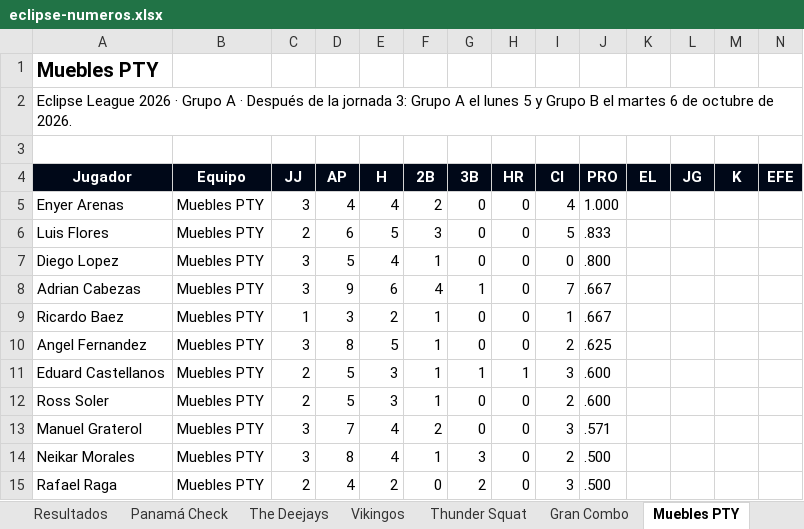
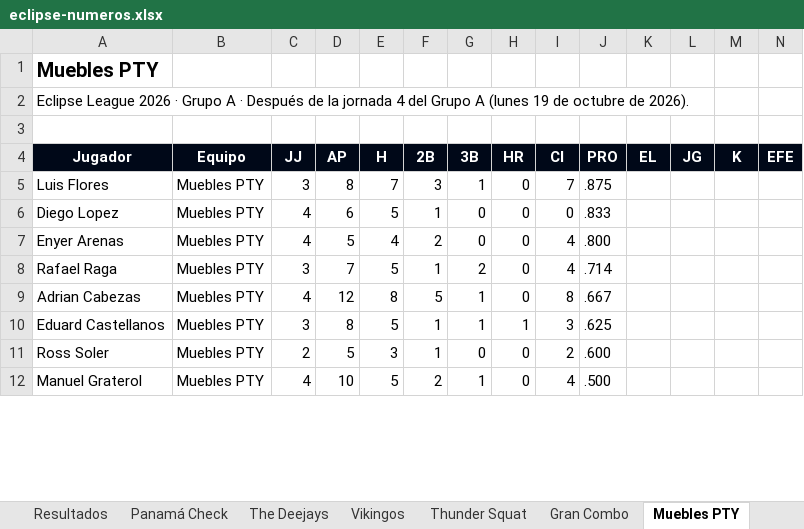
Before and after one commit to ligaalbrook/ligaalbrook.github.io, an Excel workbook: eclipse-numeros.xlsx, sheet Muebles PTY, drawn as a sheet; only a part is shown; values as stored, in another font and other column widths than the file's, no borders; removed rows and columns are numbered as before the commit, all else as after; the diff covers the shown part only; the diff names each change by its address in the sheet, - before the commit and + after, or states it on an @@ line.

```diff
--- a/eclipse-numeros.xlsx (sheet Muebles PTY)
+++ b/eclipse-numeros.xlsx (sheet Muebles PTY)
-A2 (Jugador): …la jornada 3: Grupo A el lunes 5 y Grupo B el martes 6 de octubre de 2026.
+A2 (Jugador): …la jornada 4 del Grupo A (lunes 19 de octubre de 2026).
-row 5: Enyer Arenas | Muebles PTY | 3 | 4 | 4 | 2 | 0 | 0 | 4 | 1.000
-C5 (JJ): 2
+C5 (JJ): 3
-D5 (AP): 6
+D5 (AP): 8
-E5 (H): 5
+E5 (H): 7
-G5 (3B): 0
+G5 (3B): 1
-I5 (CI): 5
+I5 (CI): 7
-J5 (PRO): .833
+J5 (PRO): .875
-C6 (JJ): 3
+C6 (JJ): 4
-D6 (AP): 5
+D6 (AP): 6
-E6 (H): 4
+E6 (H): 5
-J6 (PRO): .800
+J6 (PRO): .833
+row 7: Enyer Arenas | Muebles PTY | 4 | 5 | 4 | 2 | 0 | 0 | 4 | .800
+row 8: Rafael Raga | Muebles PTY | 3 | 7 | 5 | 1 | 2 | 0 | 4 | .714
-C9 (JJ): 3
+C9 (JJ): 4
-D9 (AP): 9
+D9 (AP): 12
-E9 (H): 6
+E9 (H): 8
-F9 (2B): 4
+F9 (2B): 5
-I9 (CI): 7
+I9 (CI): 8
-row 9: Ricardo Baez | Muebles PTY | 1 | 3 | 2 | 1 | 0 | 0 | 1 | .667
-row 10: Angel Fernandez | Muebles PTY | 3 | 8 | 5 | 1 | 0 | 0 | 2 | .625
-C10 (JJ): 2
+C10 (JJ): 3
-D10 (AP): 5
+D10 (AP): 8
-E10 (H): 3
+E10 (H): 5
-J10 (PRO): .600
+J10 (PRO): .625
-C12 (JJ): 3
+C12 (JJ): 4
-D12 (AP): 7
+D12 (AP): 10
-E12 (H): 4
+E12 (H): 5
-G12 (3B): 0
+G12 (3B): 1
-I12 (CI): 3
+I12 (CI): 4
-J12 (PRO): .571
+J12 (PRO): .500
-row 14: Neikar Morales | Muebles PTY | 3 | 8 | 4 | 1 | 3 | 0 | 2 | .500
-row 15: Rafael Raga | Muebles PTY | 2 | 4 | 2 | 0 | 2 | 0 | 3 | .500
```
Also changed, not shown: 8 added rows, 2 removed rows and 19 edited cells elsewhere in this sheet, sheet Gigantes, sheet Vikingos, sheet Pinoleros, sheet Thunder Squat, sheet Gran Combo, sheet La Unidad, 8 more sheets, 1 other file.
